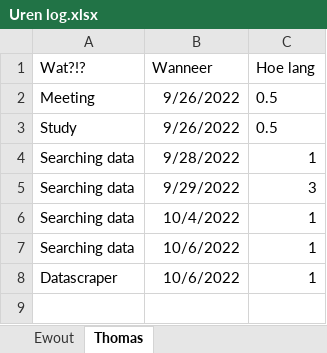
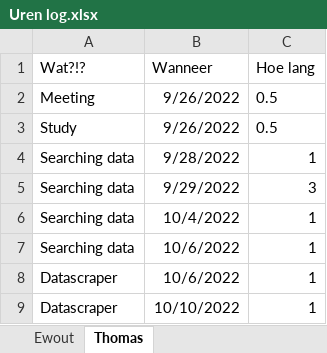
Before and after one commit to EwoutH/shipping-data, an Excel workbook: Uren log.xlsx, sheet Thomas, drawn as a sheet; values as stored, in another font and other column widths than the file's, no borders; the diff names each change by its address in the sheet, - before the commit and + after, or states it on an @@ line.

```diff
--- a/Uren log.xlsx (sheet Thomas)
+++ b/Uren log.xlsx (sheet Thomas)
+row 9: Datascraper | 10/10/2022 | 1
```
Also changed, not shown: 3 other files.
